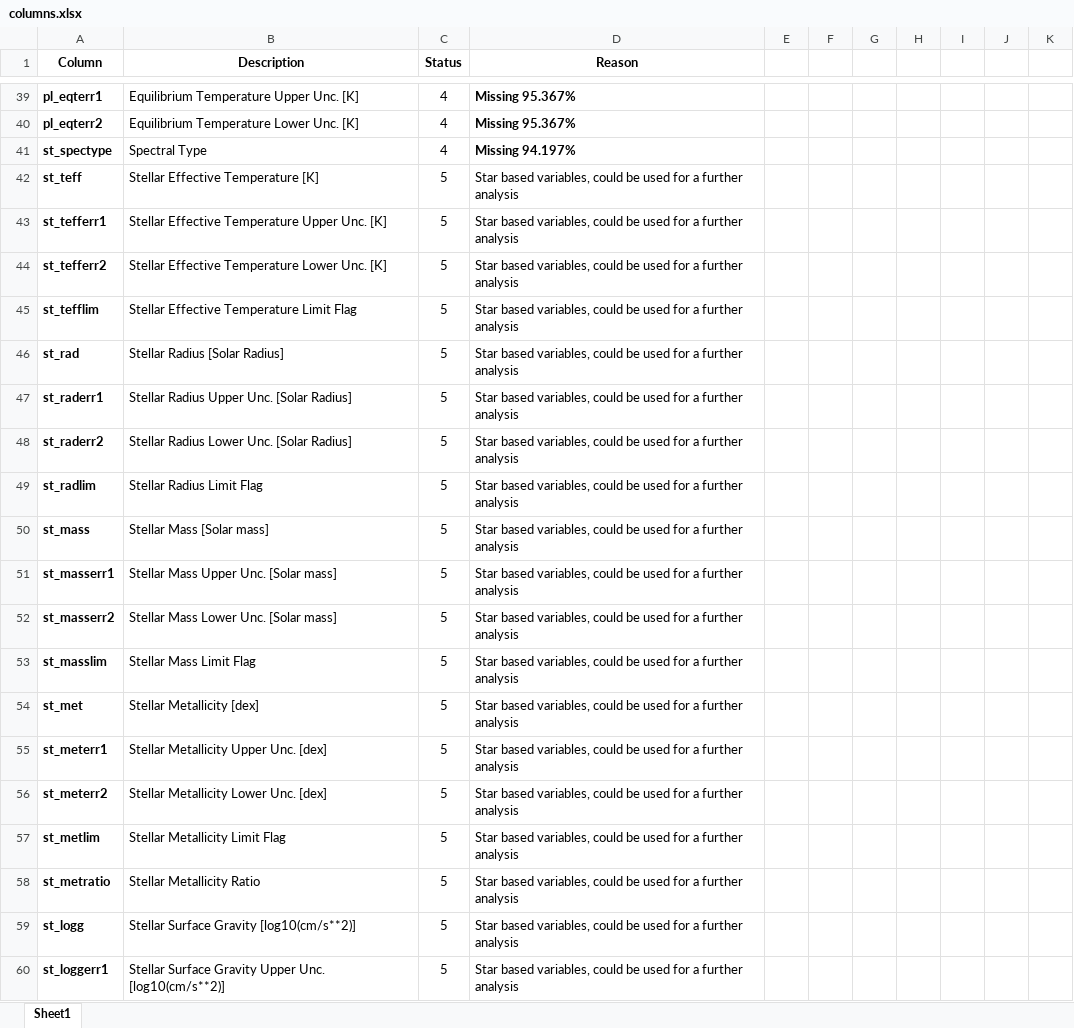
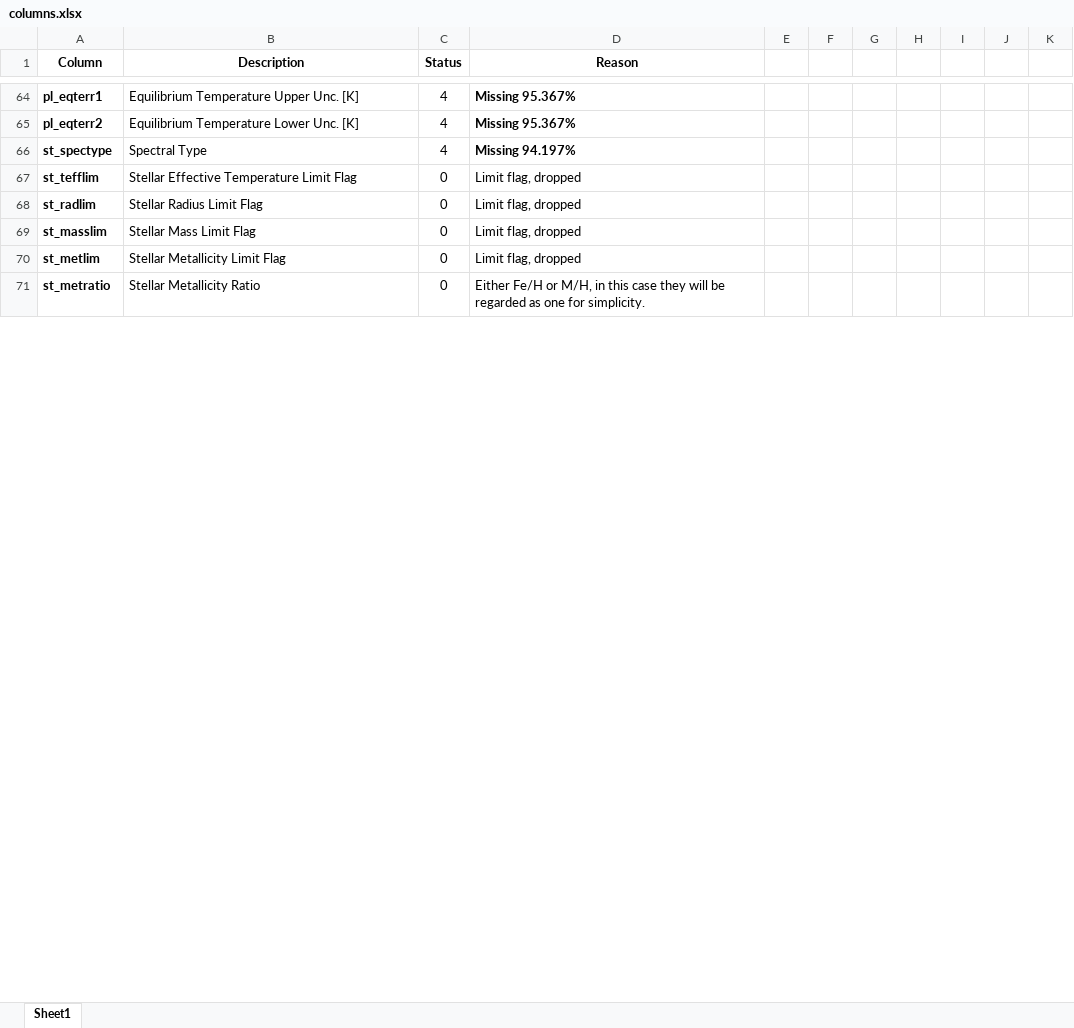
Before and after one commit to hikmetguner/exoplanet-habitability, an Excel workbook: columns.xlsx, sheet Sheet1, drawn as a sheet; only a part is shown, gaps mark what is left out; values as stored, in another font and other column widths than the file's, no borders; conditional formats not drawn; removed rows and columns are numbered as before the commit, all else as after; the diff covers the shown part only; the diff names each change by its address in the sheet, - before the commit and + after, or states it on an @@ line.

```diff
--- a/columns.xlsx (sheet Sheet1)
+++ b/columns.xlsx (sheet Sheet1)
-row 42: st_teff | Stellar Effective Temperature [K] | 5 | Star based variables, could be used for a further analysis
-row 43: st_tefferr1 | Stellar Effective Temperature Upper Unc. [K] | 5 | Star based variables, could be used for a further analysis
-row 44: st_tefferr2 | Stellar Effective Temperature Lower Unc. [K] | 5 | Star based variables, could be used for a further analysis
-C67 (Status): 5
+C67 (Status): 0
-D67 (Reason): Star based variables, could be used for a further analysis
+D67 (Reason): Limit flag, dropped
-row 46: st_rad | Stellar Radius [Solar Radius] | 5 | Star based variables, could be used for a further analysis
-row 47: st_raderr1 | Stellar Radius Upper Unc. [Solar Radius] | 5 | Star based variables, could be used for a further analysis
-row 48: st_raderr2 | Stellar Radius Lower Unc. [Solar Radius] | 5 | Star based variables, could be used for a further analysis
-C68 (Status): 5
+C68 (Status): 0
-D68 (Reason): Star based variables, could be used for a further analysis
+D68 (Reason): Limit flag, dropped
-row 50: st_mass | Stellar Mass [Solar mass] | 5 | Star based variables, could be used for a further analysis
-row 51: st_masserr1 | Stellar Mass Upper Unc. [Solar mass] | 5 | Star based variables, could be used for a further analysis
-row 52: st_masserr2 | Stellar Mass Lower Unc. [Solar mass] | 5 | Star based variables, could be used for a further analysis
-C69 (Status): 5
+C69 (Status): 0
-D69 (Reason): Star based variables, could be used for a further analysis
+D69 (Reason): Limit flag, dropped
-row 54: st_met | Stellar Metallicity [dex] | 5 | Star based variables, could be used for a further analysis
-row 55: st_meterr1 | Stellar Metallicity Upper Unc. [dex] | 5 | Star based variables, could be used for a further analysis
-row 56: st_meterr2 | Stellar Metallicity Lower Unc. [dex] | 5 | Star based variables, could be used for a further analysis
-C70:C71 (Status): 5
+C70:C71 (Status): 0
-D70 (Reason): Star based variables, could be used for a further analysis
+D70 (Reason): Limit flag, dropped
-D71 (Reason): Star based variables, could be used for a further analysis
+D71 (Reason): Either Fe/H or M/H, in this case they will be regarded as one for simplicity.
-row 59: st_logg | Stellar Surface Gravity [log10(cm/s**2)] | 5 | Star based variables, could be used for a further analysis
-row 60: st_loggerr1 | Stellar Surface Gravity Upper Unc. [log10(cm/s**2)] | 5 | Star based variables, could be used for a further analysis
```
Also changed, not shown: 25 added rows, 11 removed rows and 10 edited cells elsewhere in this sheet.
